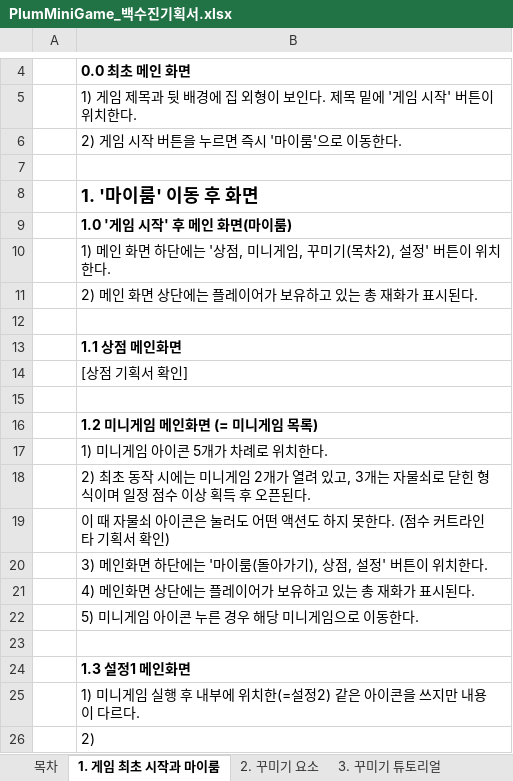
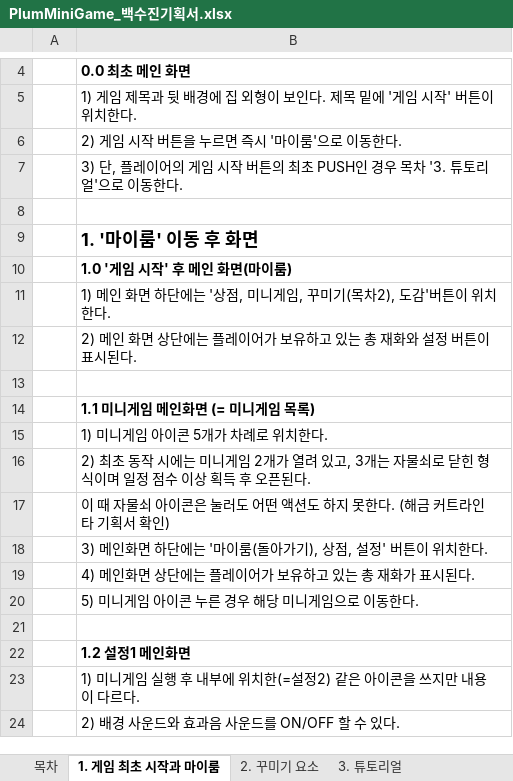
Before and after one commit to LewisCho7/PlumMiniGame, an Excel workbook: Design/PlumMiniGame_백수진기획서.xlsx, sheet 1. 게임 최초 시작과 마이룸, drawn as a sheet; only a part is shown, gaps mark what is left out; values as stored, in another font and other column widths than the file's, no borders; removed rows and columns are numbered as before the commit, all else as after; the diff names each change by its address in the sheet, - before the commit and + after, or states it on an @@ line.

```diff
--- a/Design/PlumMiniGame_백수진기획서.xlsx (sheet 1. 게임 최초 시작과 마이룸)
+++ b/Design/PlumMiniGame_백수진기획서.xlsx (sheet 1. 게임 최초 시작과 마이룸)
-sheet tab: 3. 꾸미기 튜토리얼
+sheet tab: 3. 튜토리얼
+row 7:  | 3) 단, 플레이어의 게임 시작 버튼의 최초 PUSH인 경우 목차 '3. 튜토리얼'으로 이동한다.
-B11: …(목차2), 설정' 버튼이…
+B11: …(목차2), 도감'버튼이…
-B12: 2) 메인 화면 상단에는 플레이어가 보유하고 있는 총 재화가 표시된다.
+B12: 2) 메인 화면 상단에는 플레이어가 보유하고 있는 총 재화와 설정 버튼이 표시된다.
-B14: 1.1 상점 메인화면
+B14: 1.1 미니게임 메인화면 (= 미니게임 목록)
-row 14:  | [상점 기획서 확인]
-row 15: (empty)
-row 16:  | 1.2 미니게임 메인화면 (= 미니게임 목록)
-B17: …한다. (점수 커트라…
+B17: …한다. (해금 커트라…
-B22: 1.3 설정1 메인화면
+B22: 1.2 설정1 메인화면
-B24: 2)
+B24: 2) 배경 사운드와 효과음 사운드를 ON/OFF 할 수 있다.
```
Also changed, not shown: sheet 2. 꾸미기 요소, sheet 3. 튜토리얼, sheet 5. 미니게임 스토리, sheet 4. 미니게임 시작 화면, other sheet tabs, 2 other files.
